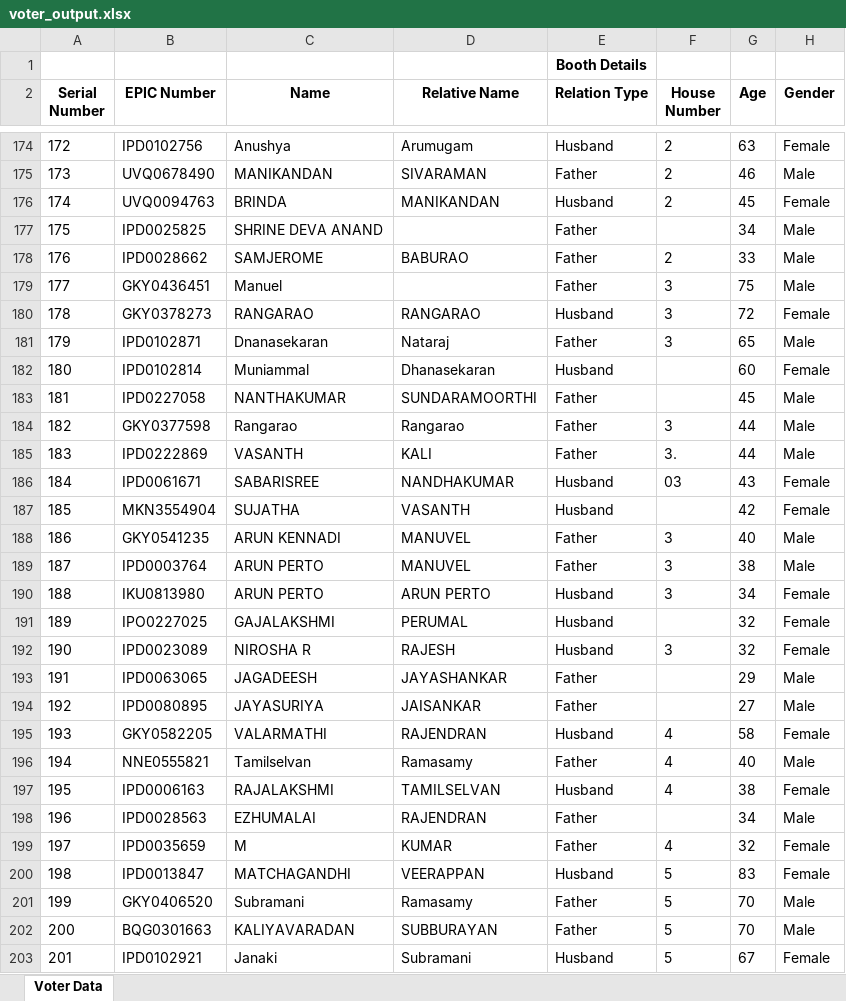
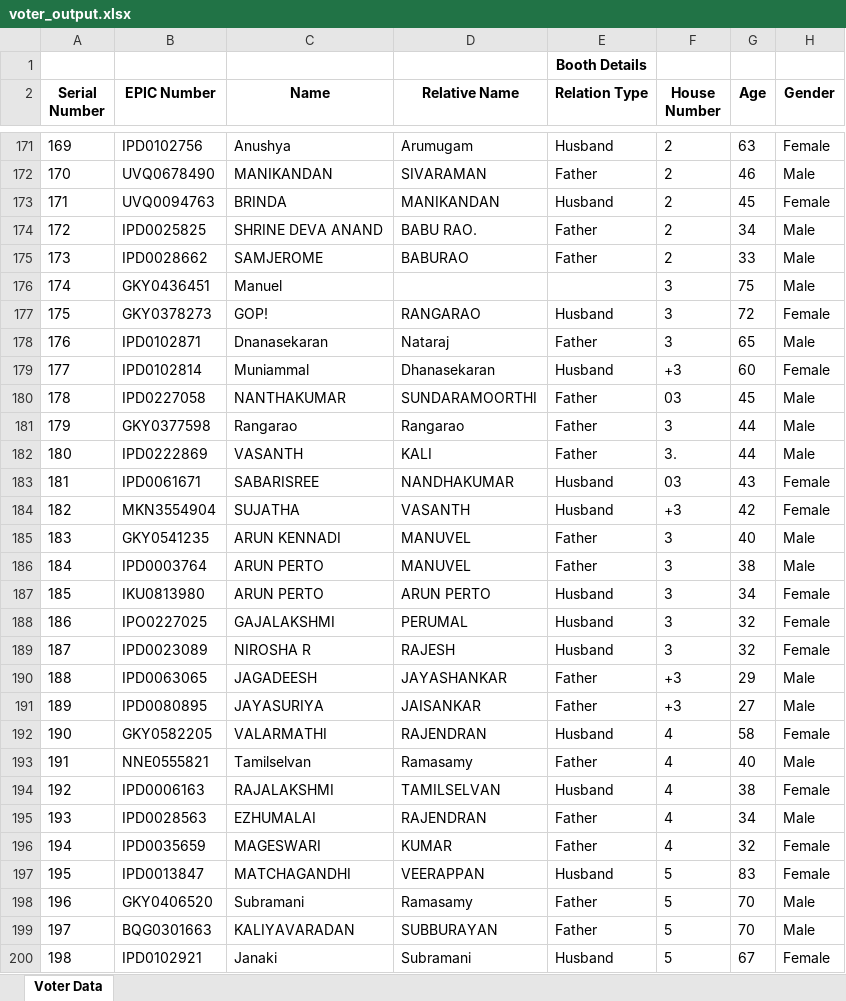
Before and after one commit to DeekshaR06/electoral-roll-ocr, an Excel workbook: output/voter_output.xlsx, sheet Voter Data, drawn as a sheet; only a part is shown, gaps mark what is left out; values as stored, in another font and other column widths than the file's, no borders; addresses are those after the commit; the diff covers the shown part only; the diff names each change by its address in the sheet, - before the commit and + after, or states it on an @@ line.

Commit message:
improved logic for empty cell

```diff
--- a/output/voter_output.xlsx (sheet Voter Data)
+++ b/output/voter_output.xlsx (sheet Voter Data)
@@ column A (Serial Number) renumbered from row 27 down @@
-D174 (Relative Name): (empty)
+D174 (Relative Name): BABU RAO.
-F174 (House Number): (empty)
+F174 (House Number): 2
-E176 (Relation Type): Father
+E176 (Relation Type): (empty)
-C177 (Name): RANGARAO
+C177 (Name): GOP!
-F179 (House Number): (empty)
+F179 (House Number): +3
-F180 (House Number): (empty)
+F180 (House Number): 03
-F184 (House Number): (empty)
+F184 (House Number): +3
-F188 (House Number): (empty)
+F188 (House Number): 3
-F190:F191 (House Number): (empty)
+F190:F191 (House Number): +3
-F195 (House Number): (empty)
+F195 (House Number): 4
-C196 (Name): M
+C196 (Name): MAGESWARI
```
Also changed, not shown: 14 removed rows and 192 edited cells elsewhere in this sheet, 3 other files.
